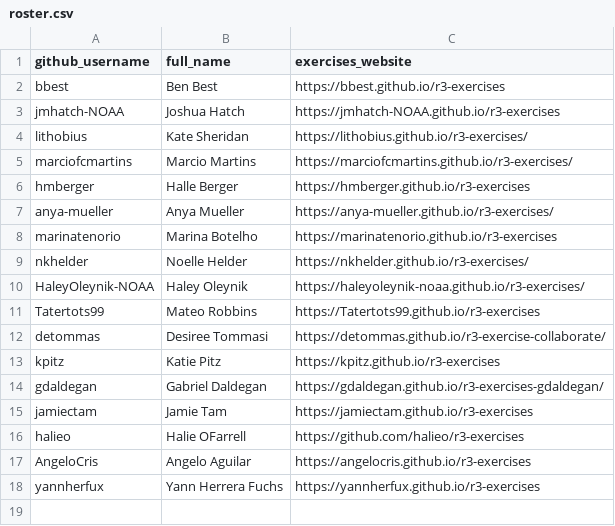
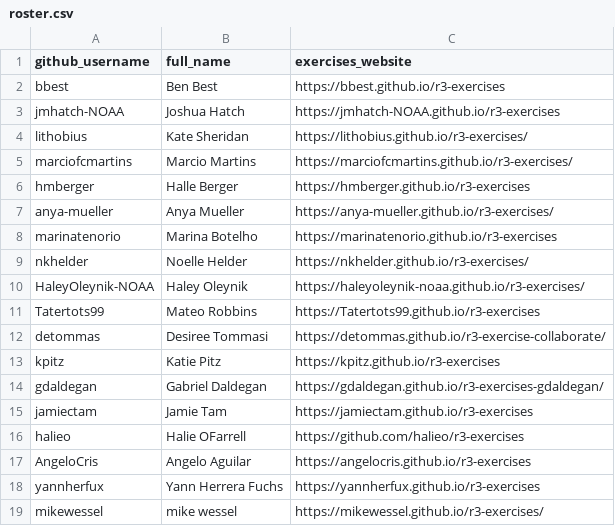
Before and after one commit to noaa-iea/r3-train, a CSV file: data/roster.csv, drawn as a sheet; the diff names each change by its address in the sheet, - before the commit and + after, or states it on an @@ line.

Commit message:
+wesseldidit

```diff
--- a/data/roster.csv
+++ b/data/roster.csv
+row 19: mikewessel | mike wessel | https://mikewessel.github.io/r3-exercises/
```
